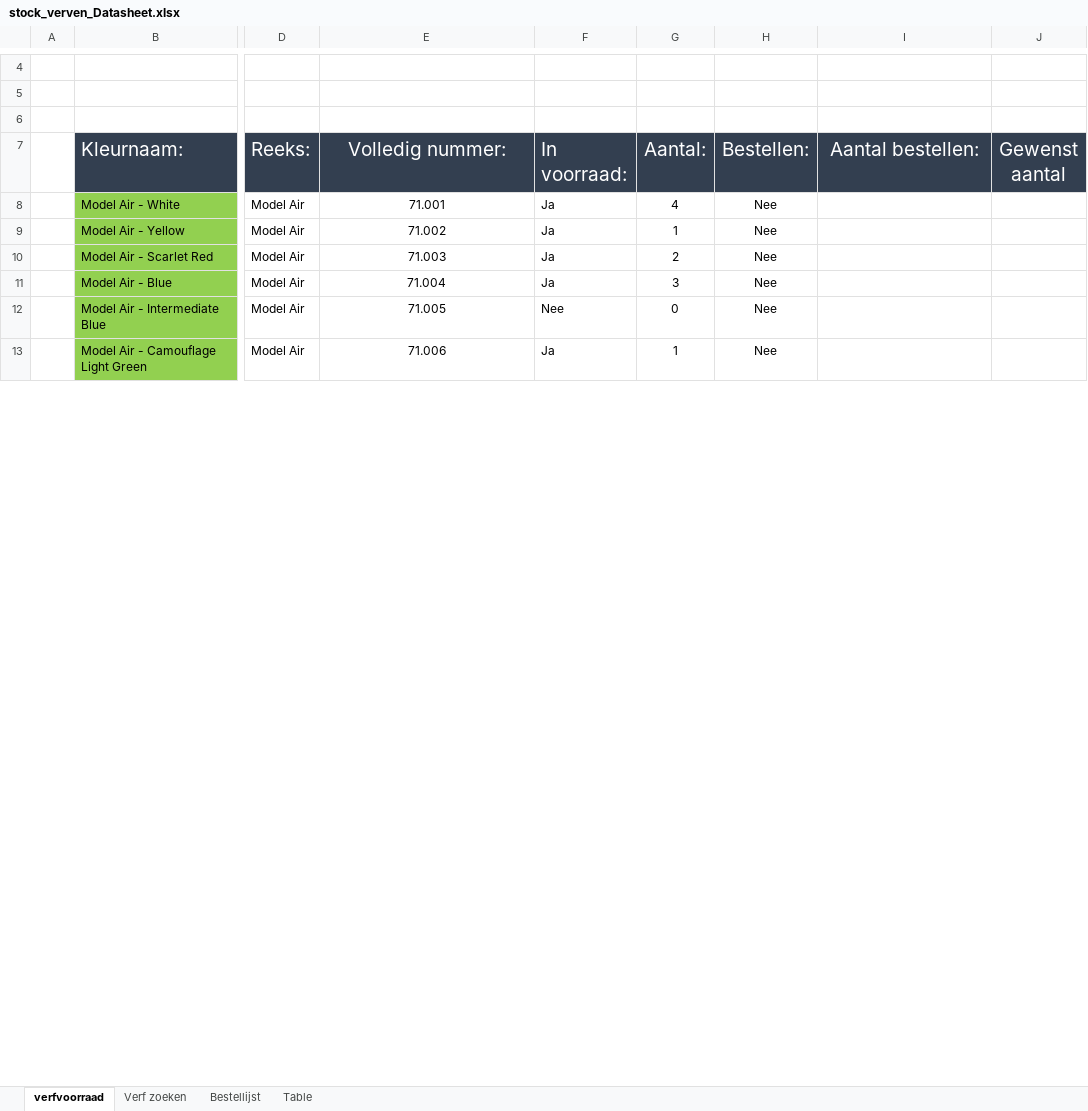
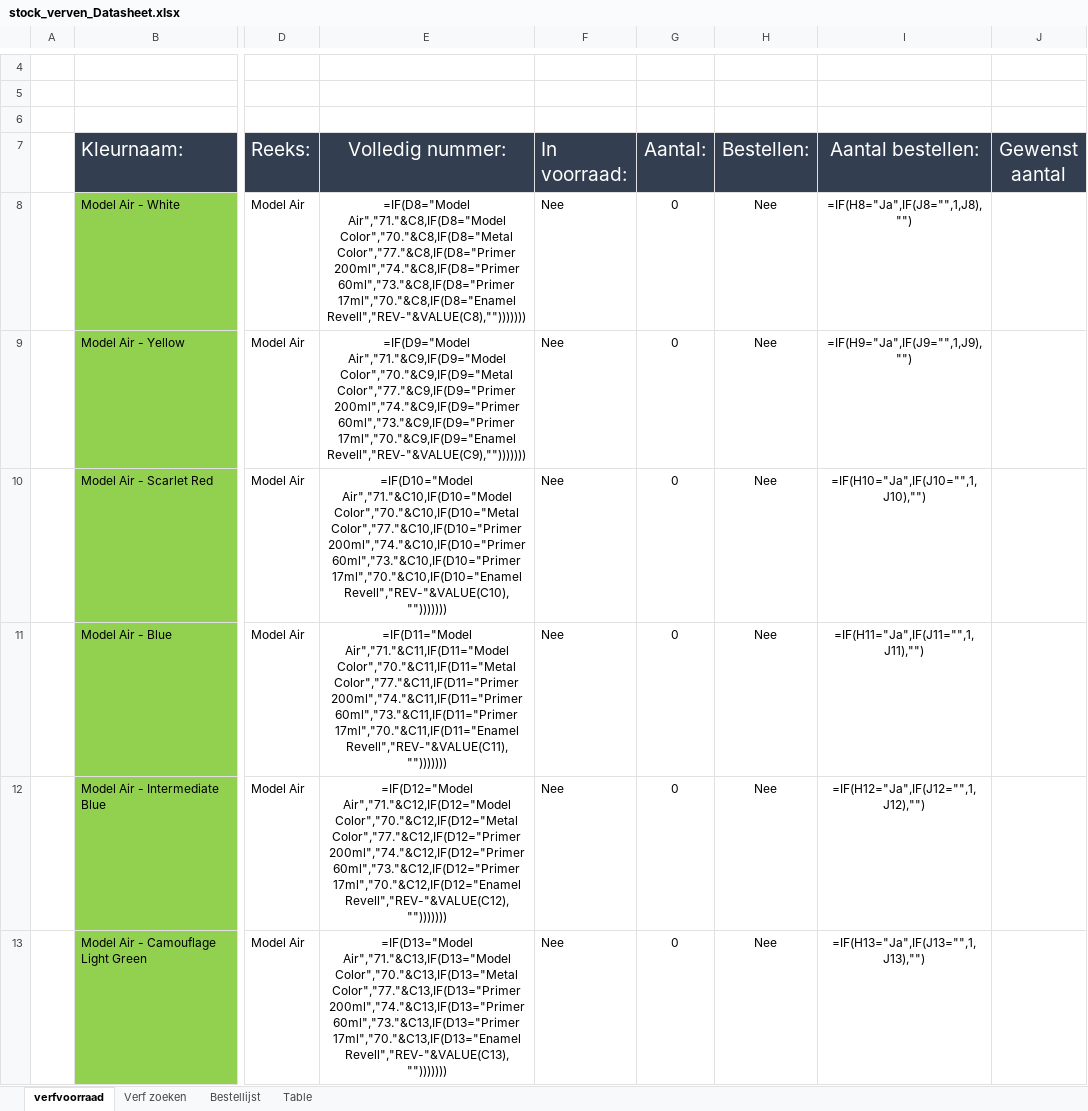
Before and after one commit to Bnight2613/Data_Verven_GlenMampaey, an Excel workbook: data/stock_verven_Datasheet.xlsx, sheet verfvoorraad, drawn as a sheet; only a part is shown, gaps mark what is left out; values as stored, in another font and other column widths than the file's, no borders; formulas without a stored value are shown as written; conditional formats not drawn; the diff covers the shown part only; the diff names each change by its address in the sheet, - before the commit and + after, or states it on an @@ line.

Commit message:
Data buiten app-map (VerfjesData) + startdata op 0
- Data wordt nu opgeslagen in %USERPROFILE%\VerfjesData (buiten de app-map),
  zodat een update-installatie (app-map vervangen) de eigen voorraaddata niet
  overschrijft. Bij de eerste start wordt de startdata automatisch gemicreerd.
- Startdata (inventory.csv + stock_verven_Datasheet.xlsx) staat nu op
  aantal=0 / in_voorraad=Nee, zodat een nieuwe gebruiker met een leeg
  voorraad start. (Echte data is vóór dit change gbackup't naar het bureaublad.)
- README.md bijgewerkt met uitleg over data-locatie en updates.

```diff
--- a/data/stock_verven_Datasheet.xlsx (sheet verfvoorraad)
+++ b/data/stock_verven_Datasheet.xlsx (sheet verfvoorraad)
-E8 (Volledig nummer:): 71.001
+E8 (Volledig nummer:): =IF(D8="Model Air","71."&C8,IF(D8="Model Color","70."&C8,IF(D8="Metal Color","77."&C8,IF(D8="Primer 200ml","74."&C8,IF(D8="Primer 60ml","73."&C8,IF(D8="Primer 17ml","70."&C8,IF(D8="Enamel Revell","REV-"&VALUE(C8),"")))))))
-F8:F11 (In voorraad:): Ja
+F8:F11 (In voorraad:): Nee
-G8 (Aantal:): 4
+G8 (Aantal:): 0
-I8 (Aantal bestellen:): (empty)
+I8 (Aantal bestellen:): =IF(H8="Ja",IF(J8="",1,J8),"")
-E9 (Volledig nummer:): 71.002
+E9 (Volledig nummer:): =IF(D9="Model Air","71."&C9,IF(D9="Model Color","70."&C9,IF(D9="Metal Color","77."&C9,IF(D9="Primer 200ml","74."&C9,IF(D9="Primer 60ml","73."&C9,IF(D9="Primer 17ml","70."&C9,IF(D9="Enamel Revell","REV-"&VALUE(C9),"")))))))
-G9 (Aantal:): 1
+G9 (Aantal:): 0
-I9 (Aantal bestellen:): (empty)
+I9 (Aantal bestellen:): =IF(H9="Ja",IF(J9="",1,J9),"")
-E10 (Volledig nummer:): 71.003
+E10 (Volledig nummer:): =IF(D10="Model Air","71."&C10,IF(D10="Model Color","70."&C10,IF(D10="Metal Color","77."&C10,IF(D10="Primer 200ml","74."&C10,IF(D10="Primer 60ml","73."&C10,IF(D10="Primer 17ml","70."&C10,IF(D10="Enamel Revell","REV-"&VALUE(C10),"")))))))
-G10 (Aantal:): 2
+G10 (Aantal:): 0
-I10 (Aantal bestellen:): (empty)
+I10 (Aantal bestellen:): =IF(H10="Ja",IF(J10="",1,J10),"")
-E11 (Volledig nummer:): 71.004
+E11 (Volledig nummer:): =IF(D11="Model Air","71."&C11,IF(D11="Model Color","70."&C11,IF(D11="Metal Color","77."&C11,IF(D11="Primer 200ml","74."&C11,IF(D11="Primer 60ml","73."&C11,IF(D11="Primer 17ml","70."&C11,IF(D11="Enamel Revell","REV-"&VALUE(C11),"")))))))
-G11 (Aantal:): 3
+G11 (Aantal:): 0
-I11 (Aantal bestellen:): (empty)
+I11 (Aantal bestellen:): =IF(H11="Ja",IF(J11="",1,J11),"")
-E12 (Volledig nummer:): 71.005
+E12 (Volledig nummer:): =IF(D12="Model Air","71."&C12,IF(D12="Model Color","70."&C12,IF(D12="Metal Color","77."&C12,IF(D12="Primer 200ml","74."&C12,IF(D12="Primer 60ml","73."&C12,IF(D12="Primer 17ml","70."&C12,IF(D12="Enamel Revell","REV-"&VALUE(C12),"")))))))
-I12 (Aantal bestellen:): (empty)
+I12 (Aantal bestellen:): =IF(H12="Ja",IF(J12="",1,J12),"")
-E13 (Volledig nummer:): 71.006
+E13 (Volledig nummer:): =IF(D13="Model Air","71."&C13,IF(D13="Model Color","70."&C13,IF(D13="Metal Color","77."&C13,IF(D13="Primer 200ml","74."&C13,IF(D13="Primer 60ml","73."&C13,IF(D13="Primer 17ml","70."&C13,IF(D13="Enamel Revell","REV-"&VALUE(C13),"")))))))
-F13 (In voorraad:): Ja
+F13 (In voorraad:): Nee
-G13 (Aantal:): 1
+G13 (Aantal:): 0
-I13 (Aantal bestellen:): (empty)
+I13 (Aantal bestellen:): =IF(H13="Ja",IF(J13="",1,J13),"")
```
Also changed, not shown: 1070 edited cells elsewhere in this sheet, sheet Verf zoeken, sheet Bestellijst, formulas that keep their value, 4 other files.
